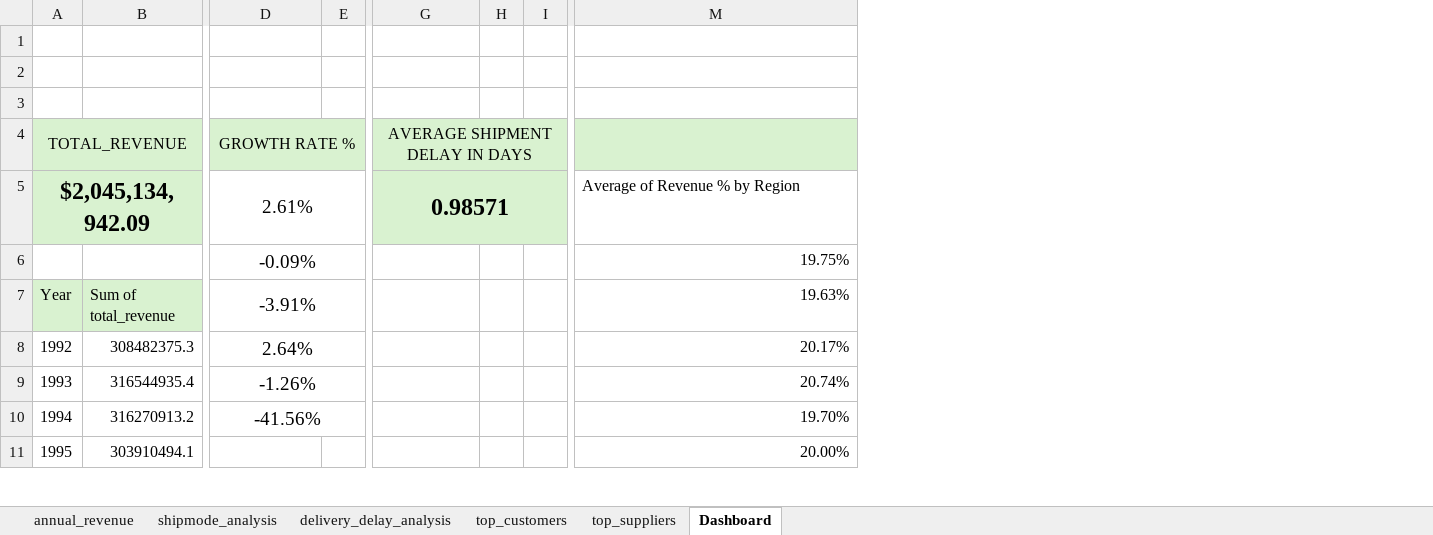
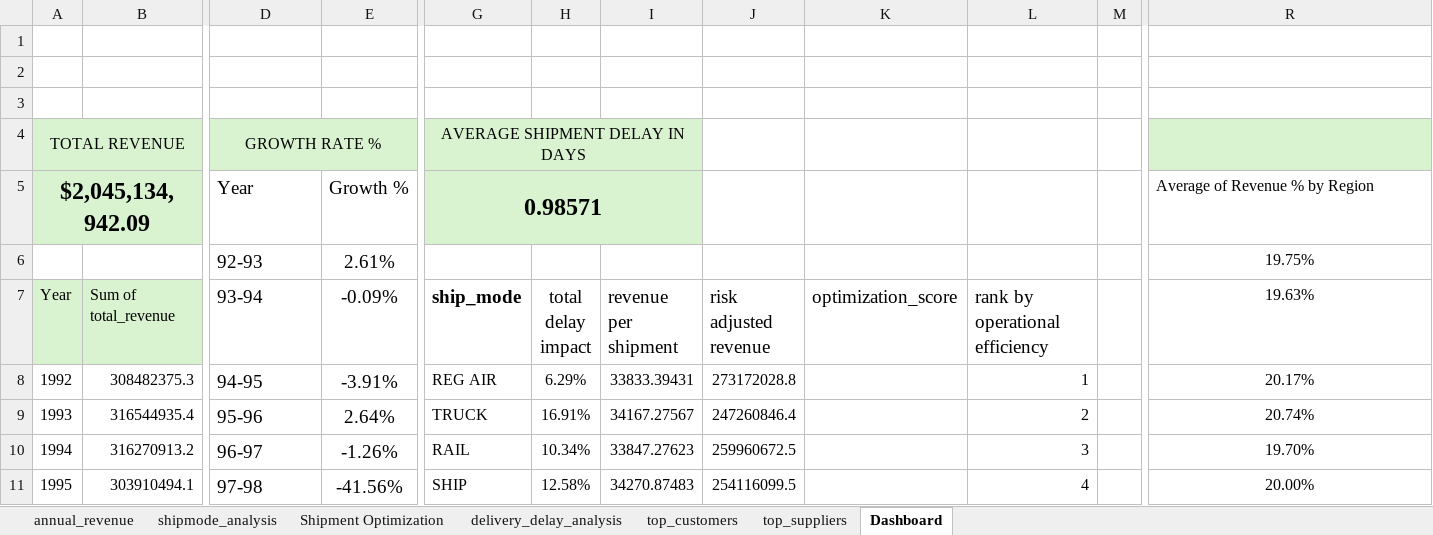
Before and after one commit to Rukhan4/tpch-analysis, an Excel workbook: data_analysis_tpch.xlsx, sheet Dashboard, drawn as a sheet; only a part is shown, gaps mark what is left out; values as stored, in another font and other column widths than the file's, no borders; charts and pictures and table styles not drawn; removed rows and columns are numbered as before the commit, all else as after; ↵ is a line break in a cell; the diff covers the shown part only; the diff names each change by its address in the sheet, - before the commit and + after, or states it on an @@ line.

Commit message:
dashboard analytics

```diff
--- a/data_analysis_tpch.xlsx (sheet Dashboard)
+++ b/data_analysis_tpch.xlsx (sheet Dashboard)
+sheet tab: Shipment Optimization
-column E, empty
+column E, rows 5-11: Growth % | 2.61% | -0.09% | -3.91% | 2.64% | -1.26% | -41.56%
-column H, empty
+column H, rows 7-11: total ↵ delay ↵ impact | 6.29% | 16.91% | 10.34% | 12.58%
+column I, rows 7-11: revenue ↵ per ↵ shipment | 33833.39431 | 34167.27567 | 33847.27623 | 34270.87483
+column J, rows 7-11: risk ↵ adjusted ↵ revenue | 273172028.8 | 247260846.4 | 259960672.5 | 254116099.5
+column K, row 7: optimization_score
+column L, rows 7-11: rank by ↵ operational efficiency | 1 | 2 | 3 | 4
@@ column A (TOTAL REVENUE) renumbered in row 4 @@
-G4:I4 merged
+G4:I4 merged
-M4:M5 fill: #D9F2D0
+M4:M5 fill: none
-D5 (GROWTH RATE %): 2.61%
+D5 (GROWTH RATE %): Year
-D5:D10 alignment: center
+D5:D10 alignment: left
-D5:E5 merged
-G5:I5 merged
+G5:I5 merged
-D6 (GROWTH RATE %): -0.09%
+D6 (GROWTH RATE %): 92-93
-D6:E6 merged
-R6:R11 alignment: right
+R6:R11 alignment: center
-D7 (GROWTH RATE %): -3.91%
+D7 (GROWTH RATE %): 93-94
-D7:E7 merged
-G7 (AVERAGE SHIPMENT DELAY IN DAYS): (empty)
+G7 (AVERAGE SHIPMENT DELAY IN DAYS): ship_mode
-D8 (GROWTH RATE %): 2.64%
+D8 (GROWTH RATE %): 94-95
-D8:E8 merged
-G8 (AVERAGE SHIPMENT DELAY IN DAYS): (empty)
+G8 (AVERAGE SHIPMENT DELAY IN DAYS): REG AIR
-D9 (GROWTH RATE %): -1.26%
+D9 (GROWTH RATE %): 95-96
-D9:E9 merged
-G9 (AVERAGE SHIPMENT DELAY IN DAYS): (empty)
+G9 (AVERAGE SHIPMENT DELAY IN DAYS): TRUCK
-D10 (GROWTH RATE %): -41.56%
+D10 (GROWTH RATE %): 96-97
-D10:E10 merged
-G10 (AVERAGE SHIPMENT DELAY IN DAYS): (empty)
+G10 (AVERAGE SHIPMENT DELAY IN DAYS): RAIL
-D11 (GROWTH RATE %): (empty)
+D11 (GROWTH RATE %): 97-98
-G11 (AVERAGE SHIPMENT DELAY IN DAYS): (empty)
+G11 (AVERAGE SHIPMENT DELAY IN DAYS): SHIP
```
Also changed, not shown: 23 added rows, 6 edited cells, cell formats and merged cells elsewhere in this sheet, sheet delivery_delay_analysis, formulas that keep their value, charts or pictures.
